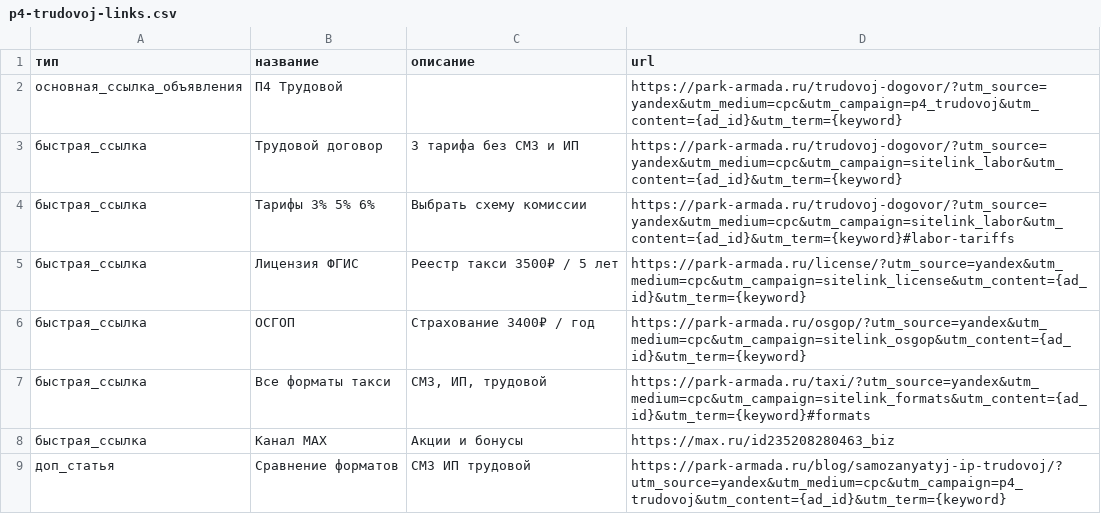
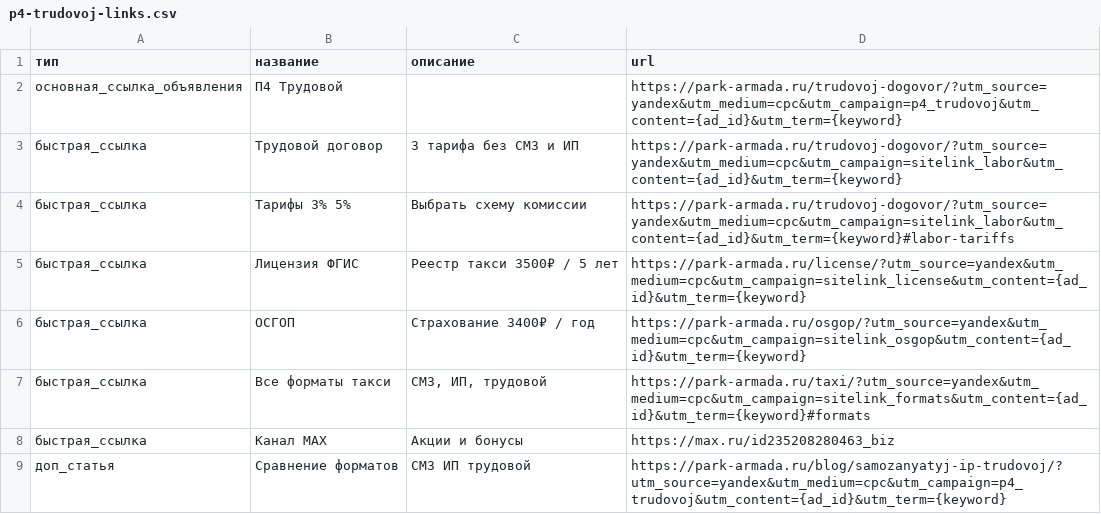
Before and after one commit to armadaparkvg-ux/1, a CSV file: public/docs/p4-trudovoj-links.csv, drawn as a sheet.

```diff
--- a/public/docs/p4-trudovoj-links.csv
+++ b/public/docs/p4-trudovoj-links.csv
@@ -3,3 +3,3 @@
 быстрая_ссылка,Трудовой договор,3 тарифа без СМЗ и ИП,https://park-armada.ru/trudovoj-dogovor/?utm_source=yandex&utm_medium=cpc&utm_campaign=sitelink_labor&utm_content={ad_id}&utm_term={keyword}
-быстрая_ссылка,Тарифы 3% 5% 6%,Выбрать схему комиссии,https://park-armada.ru/trudovoj-dogovor/?utm_source=yandex&utm_medium=cpc&utm_campaign=sitelink_labor&utm_content={ad_id}&utm_term={keyword}#labor-tariffs
+быстрая_ссылка,Тарифы 3% 5%,Выбрать схему комиссии,https://park-armada.ru/trudovoj-dogovor/?utm_source=yandex&utm_medium=cpc&utm_campaign=sitelink_labor&utm_content={ad_id}&utm_term={keyword}#labor-tariffs
 быстрая_ссылка,Лицензия ФГИС,Реестр такси 3500₽ / 5 лет,https://park-armada.ru/license/?utm_source=yandex&utm_medium=cpc&utm_campaign=sitelink_license&utm_content={ad_id}&utm_term={keyword}
```
Also changed, not shown: 25 other files.
